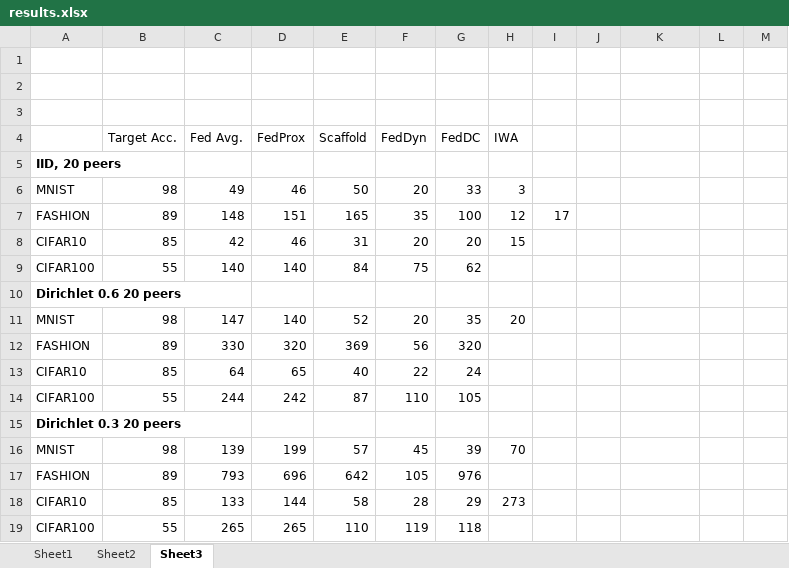
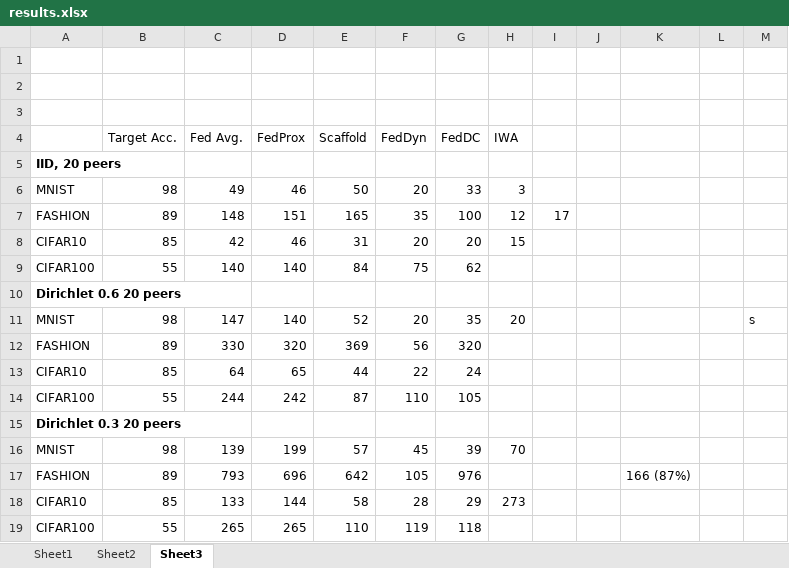
Before and after one commit to mattgorb/iterative_parameter_alignment, an Excel workbook: results.xlsx, sheet Sheet3, drawn as a sheet; only a part is shown; values as stored, in another font and other column widths than the file's, no borders; the diff names each change by its address in the sheet, - before the commit and + after, or states it on an @@ line.

```diff
--- a/results.xlsx (sheet Sheet3)
+++ b/results.xlsx (sheet Sheet3)
-M11: (empty)
+M11: s
-E13 (Scaffold): 40
+E13 (Scaffold): 44
-K17: (empty)
+K17: 166 (87%)
```
Also changed, not shown: 5 other files.
